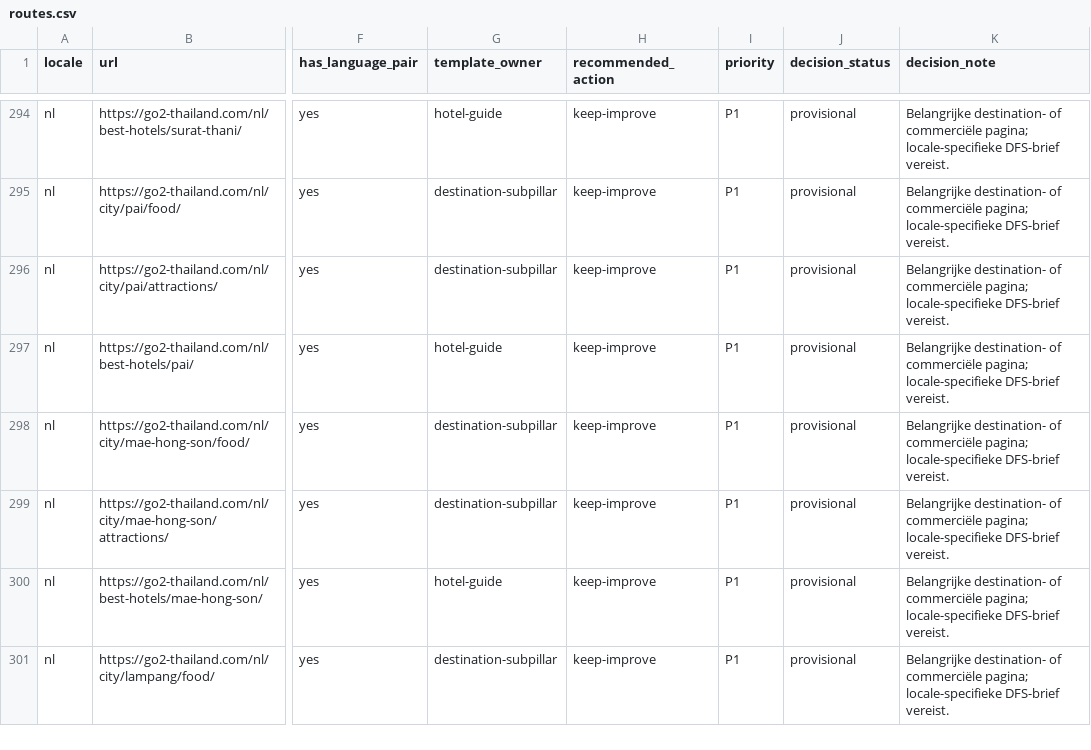
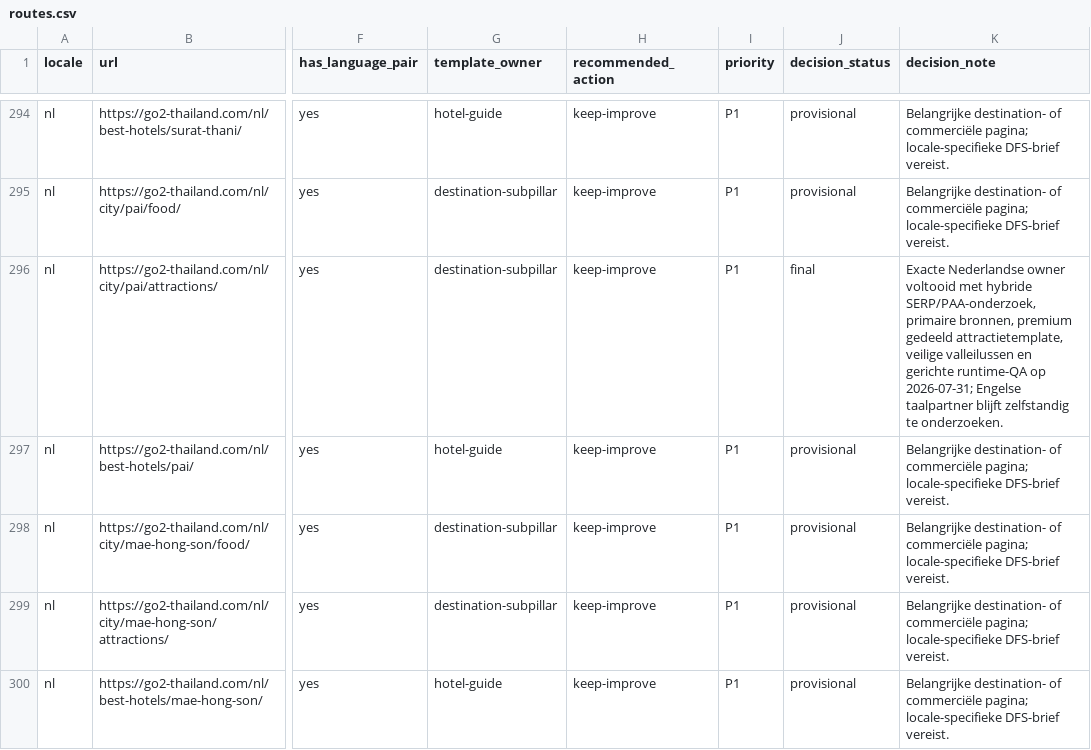
Before and after one commit to MarvinNL046/go2thailand.com, a CSV file: seo/inventory/routes.csv, drawn as a sheet; only a part is shown, gaps mark what is left out; the shorter side is filled out with more unchanged rows; the diff names each change by its address in the sheet, - before the commit and + after, or states it on an @@ line.

```diff
--- a/seo/inventory/routes.csv
+++ b/seo/inventory/routes.csv
-J296 (decision_status): provisional
+J296 (decision_status): final
-K296 (decision_note): Belangrijke destination- of commerciële pagina; locale-specifieke DFS-brief vereist.
+K296 (decision_note): Exacte Nederlandse owner voltooid met hybride SERP/PAA-onderzoek, primaire bronnen, premium gedeeld attractietemplate, veilige valleilussen en gerichte runtime-QA op 2026-07-31; Engelse taalpartner blijft zelfstandig te onderzoeken.
```
Also changed, not shown: seo/keywords-nl.csv, 6 other files.
